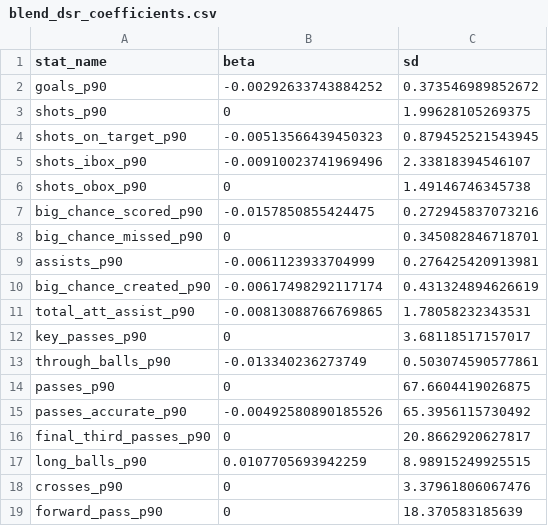
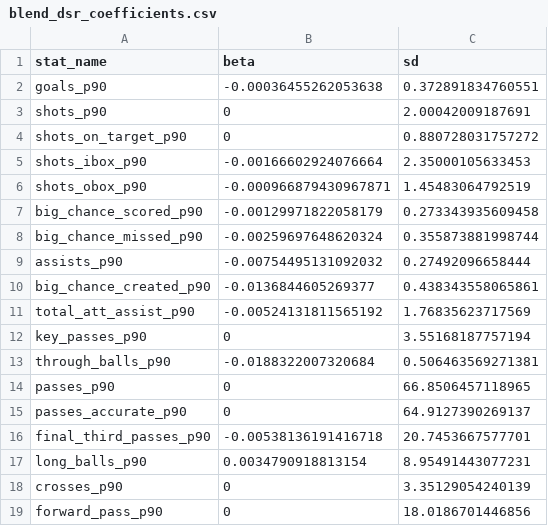
Before and after one commit to peteowen1/panna, a CSV file: inst/extdata/blend_dsr_coefficients.csv, drawn as a sheet; only a part is shown; the diff covers the shown part only.

```diff
--- a/inst/extdata/blend_dsr_coefficients.csv
+++ b/inst/extdata/blend_dsr_coefficients.csv
@@ -1,19 +1,19 @@
 "stat_name","beta","sd"
-"goals_p90",-0.00292633743884252,0.373546989852672
-"shots_p90",0,1.99628105269375
-"shots_on_target_p90",-0.00513566439450323,0.879452521543945
-"shots_ibox_p90",-0.00910023741969496,2.33818394546107
-"shots_obox_p90",0,1.49146746345738
-"big_chance_scored_p90",-0.0157850855424475,0.272945837073216
-"big_chance_missed_p90",0,0.345082846718701
-"assists_p90",-0.0061123933704999,0.276425420913981
-"big_chance_created_p90",-0.00617498292117174,0.431324894626619
-"total_att_assist_p90",-0.00813088766769865,1.78058232343531
-"key_passes_p90",0,3.68118517157017
-"through_balls_p90",-0.013340236273749,0.503074590577861
-"passes_p90",0,67.6604419026875
-"passes_accurate_p90",-0.00492580890185526,65.3956115730492
-"final_third_passes_p90",0,20.8662920627817
-"long_balls_p90",0.0107705693942259,8.98915249925515
-"crosses_p90",0,3.37961806067476
-"forward_pass_p90",0,18.370583185639
+"goals_p90",-0.00036455262053638,0.372891834760551
+"shots_p90",0,2.00042009187691
+"shots_on_target_p90",0,0.880728031757272
+"shots_ibox_p90",-0.00166602924076664,2.35000105633453
+"shots_obox_p90",-0.000966879430967871,1.45483064792519
+"big_chance_scored_p90",-0.00129971822058179,0.273343935609458
+"big_chance_missed_p90",-0.00259697648620324,0.355873881998744
+"assists_p90",-0.00754495131092032,0.27492096658444
+"big_chance_created_p90",-0.0136844605269377,0.438343558065861
+"total_att_assist_p90",-0.00524131811565192,1.76835623717569
+"key_passes_p90",0,3.55168187757194
+"through_balls_p90",-0.0188322007320684,0.506463569271381
+"passes_p90",0,66.8506457118965
+"passes_accurate_p90",0,64.9127390269137
+"final_third_passes_p90",-0.00538136191416718,20.7453667577701
+"long_balls_p90",0.0034790918813154,8.95491443077231
+"crosses_p90",0,3.35129054240139
+"forward_pass_p90",0,18.0186701446856
```
Also changed, not shown: 94 edited cells elsewhere in this file, inst/extdata/blend_psr_coefficients.csv, inst/extdata/gd_dsr_coefficients.csv, 12 other files.
